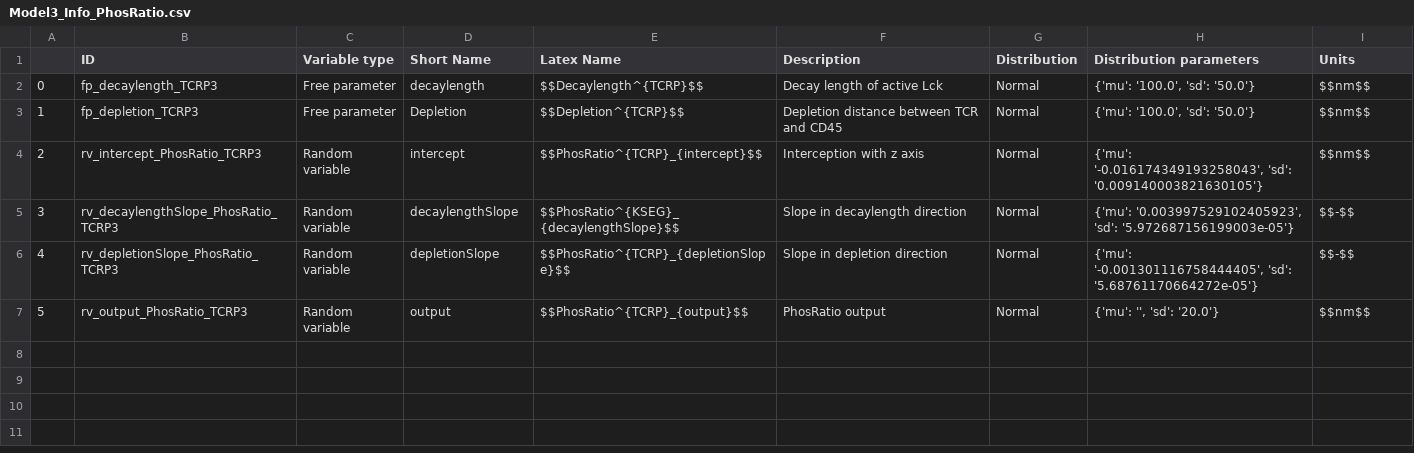
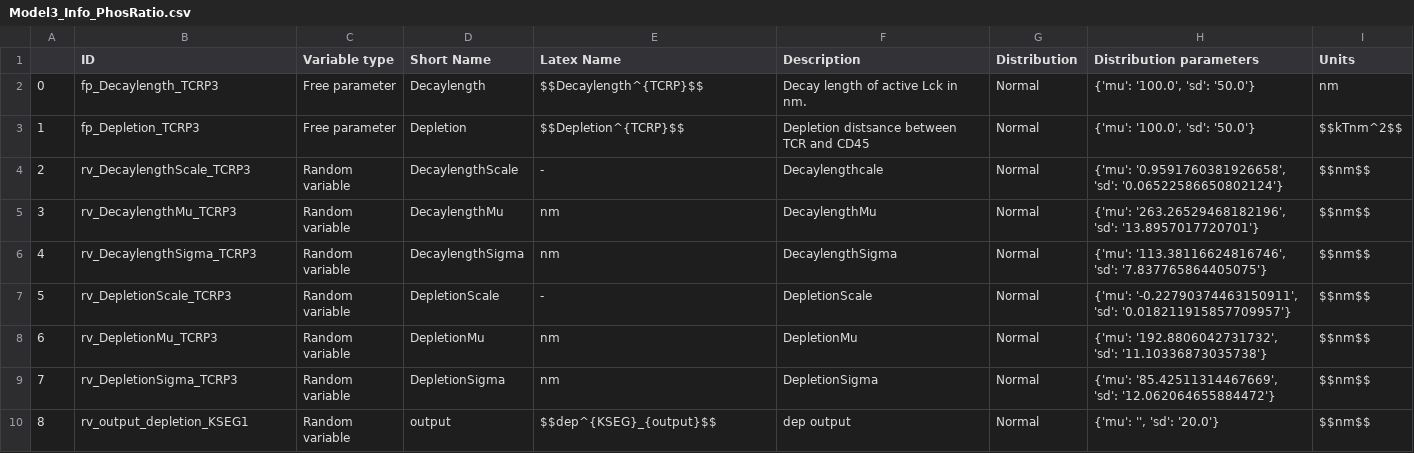
Before and after one commit to ravehlab/immune-synapse-metamodeling, a CSV file: Metamodel_py/Surrogate_Models/Model3/Processing/Model3_Info_PhosRatio.csv, drawn as a sheet; removed rows and columns are numbered as before the commit, all else as after; the diff names each change by its address in the sheet, - before the commit and + after, or states it on an @@ line.

Commit message:
Update Surrogate models

```diff
--- a/Metamodel_py/Surrogate_Models/Model3/Processing/Model3_Info_PhosRatio.csv
+++ b/Metamodel_py/Surrogate_Models/Model3/Processing/Model3_Info_PhosRatio.csv
-B2 (ID): fp_decaylength_TCRP3
+B2 (ID): fp_Decaylength_TCRP3
-D2 (Short Name): decaylength
+D2 (Short Name): Decaylength
-F2 (Description): Decay length of active Lck
+F2 (Description): Decay length of active Lck in nm.
-I2 (Units): $$nm$$
+I2 (Units): nm
-B3 (ID): fp_depletion_TCRP3
+B3 (ID): fp_Depletion_TCRP3
-F3 (Description): Depletion distance between TCR and CD45
+F3 (Description): Depletion distsance between TCR and CD45
-I3 (Units): $$nm$$
+I3 (Units): $$kTnm^2$$
+row 4: 2 | rv_DecaylengthScale_TCRP3 | Random variable | DecaylengthScale | - | Decaylengthcale | Normal | {'mu': '0.9591760381926658', 'sd': '0.06522586650802124'} | $$nm$$
+row 5: 3 | rv_DecaylengthMu_TCRP3 | Random variable | DecaylengthMu | nm | DecaylengthMu | Normal | {'mu': '263.26529468182196', 'sd': '13.8957017720701'} | $$nm$$
+row 6: 4 | rv_DecaylengthSigma_TCRP3 | Random variable | DecaylengthSigma | nm | DecaylengthSigma | Normal | {'mu': '113.38116624816746', 'sd': '7.837765864405075'} | $$nm$$
@@ column A renumbered from row 7 down @@
-B7 (ID): rv_intercept_PhosRatio_TCRP3
+B7 (ID): rv_DepletionScale_TCRP3
-D7 (Short Name): intercept
+D7 (Short Name): DepletionScale
-E7 (Latex Name): $$PhosRatio^{TCRP}_{intercept}$$
+E7 (Latex Name): -
-F7 (Description): Interception with z axis
+F7 (Description): DepletionScale
-H7 (Distribution parameters): {'mu': '-0.016174349193258043', 'sd': '0.009140003821630105'}
+H7 (Distribution parameters): {'mu': '-0.22790374463150911', 'sd': '0.018211915857709957'}
-row 5: 3 | rv_decaylengthSlope_PhosRatio_TCRP3 | Random variable | decaylengthSlope | $$PhosRatio^{KSEG}_{decaylengthSlope}$$ | Slope in decaylength direction | Normal | {'mu': '0.003997529102405923', 'sd': '5.972687156199003e-05'} | $$-$$
-row 6: 4 | rv_depletionSlope_PhosRatio_TCRP3 | Random variable | depletionSlope | $$PhosRatio^{TCRP}_{depletionSlope}$$ | Slope in depletion direction | Normal | {'mu': '-0.001301116758444405', 'sd': '5.68761170664272e-05'} | $$-$$
+row 8: 6 | rv_DepletionMu_TCRP3 | Random variable | DepletionMu | nm | DepletionMu | Normal | {'mu': '192.8806042731732', 'sd': '11.10336873035738'} | $$nm$$
+row 9: 7 | rv_DepletionSigma_TCRP3 | Random variable | DepletionSigma | nm | DepletionSigma | Normal | {'mu': '85.42511314467669', 'sd': '12.062064655884472'} | $$nm$$
-B10 (ID): rv_output_PhosRatio_TCRP3
+B10 (ID): rv_output_depletion_KSEG1
-E10 (Latex Name): $$PhosRatio^{TCRP}_{output}$$
+E10 (Latex Name): $$dep^{KSEG}_{output}$$
-F10 (Description): PhosRatio output
+F10 (Description): dep output
```
Also changed, not shown: 7 other files.
